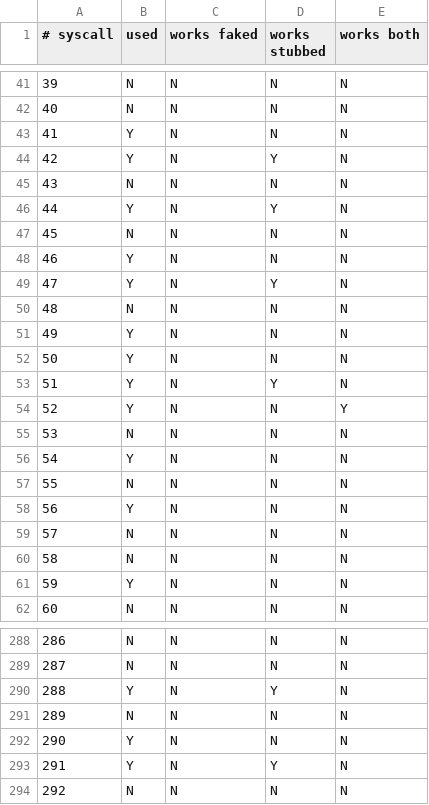
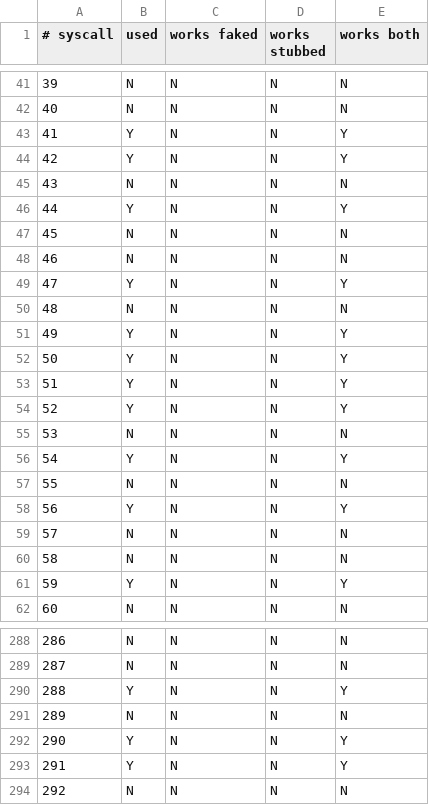
Before and after one commit to unikraft/loupedb, a CSV file: memcached/benchmark-memtier_benchmark/61c0b2dc88fbcd32bf3eaa0dbd146887/data/dyn.csv, drawn as a sheet; only a part is shown, gaps mark what is left out; the diff covers the shown part only.

Commit message:
memcached/benchmark: add static data
Signed-off-by: Hugo Lefeuvre <hugo.lefeuvre@manchester.ac.uk>

```diff
--- a/memcached/benchmark-memtier_benchmark/61c0b2dc88fbcd32bf3eaa0dbd146887/data/dyn.csv
+++ b/memcached/benchmark-memtier_benchmark/61c0b2dc88fbcd32bf3eaa0dbd146887/data/dyn.csv
@@ -42,21 +42,21 @@
 40,N,N,N,N
-41,Y,N,N,N
-42,Y,N,Y,N
+41,Y,N,N,Y
+42,Y,N,N,Y
 43,N,N,N,N
-44,Y,N,Y,N
+44,Y,N,N,Y
 45,N,N,N,N
-46,Y,N,N,N
-47,Y,N,Y,N
+46,N,N,N,N
+47,Y,N,N,Y
 48,N,N,N,N
-49,Y,N,N,N
-50,Y,N,N,N
-51,Y,N,Y,N
+49,Y,N,N,Y
+50,Y,N,N,Y
+51,Y,N,N,Y
 52,Y,N,N,Y
 53,N,N,N,N
-54,Y,N,N,N
+54,Y,N,N,Y
 55,N,N,N,N
-56,Y,N,N,N
+56,Y,N,N,Y
 57,N,N,N,N
 58,N,N,N,N
-59,Y,N,N,N
+59,Y,N,N,Y
 60,N,N,N,N
@@ -289,6 +289,6 @@
 287,N,N,N,N
-288,Y,N,Y,N
+288,Y,N,N,Y
 289,N,N,N,N
-290,Y,N,N,N
-291,Y,N,Y,N
+290,Y,N,N,Y
+291,Y,N,N,Y
 292,N,N,N,N
```
Also changed, not shown: 29 edited cells elsewhere in this file, 2 other files.
